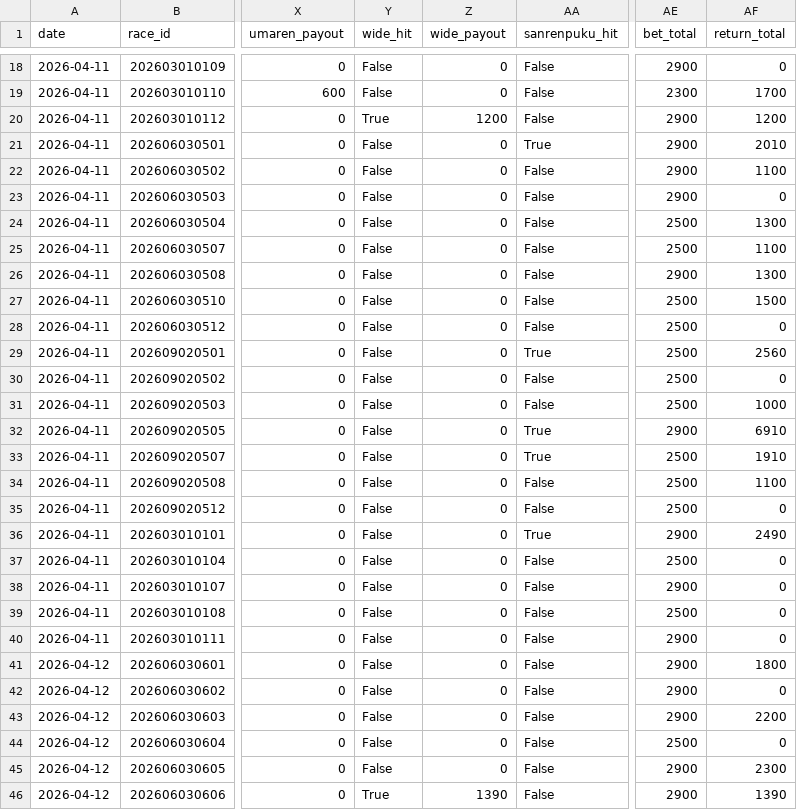
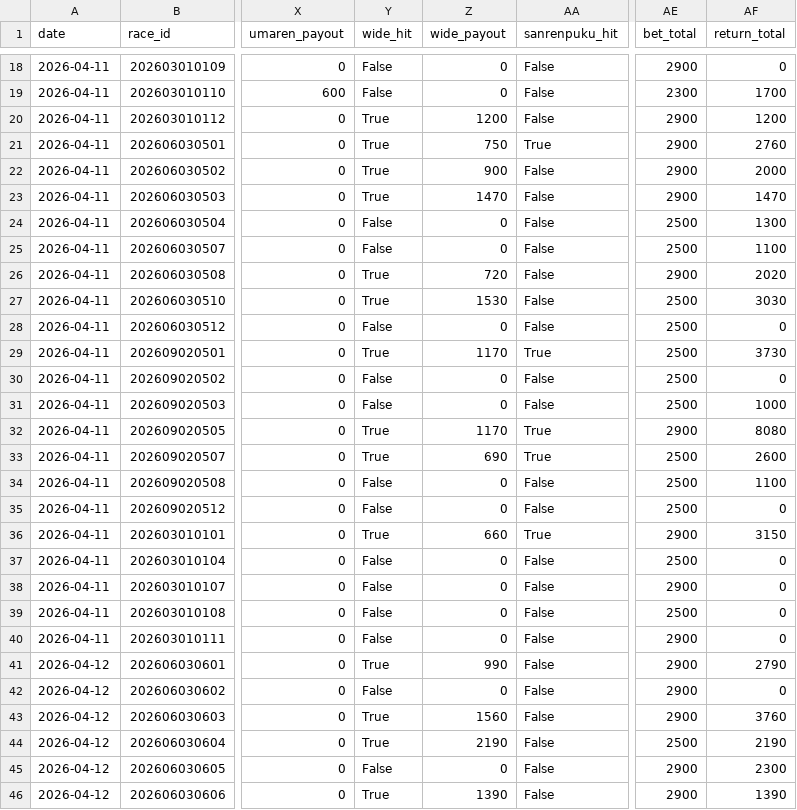
Before and after one commit to yssohrrs206038s-oss/keiba-predictor, a CSV file: keiba_predictor/data/results_history.csv, drawn as a sheet; only a part is shown, gaps mark what is left out; the diff covers the shown part only; the diff names each change by its address in the sheet, - before the commit and + after, or states it on an @@ line.

```diff
--- a/keiba_predictor/data/results_history.csv
+++ b/keiba_predictor/data/results_history.csv
-Y21:Y23 (wide_hit): False
+Y21:Y23 (wide_hit): True
-Z21 (wide_payout): 0
+Z21 (wide_payout): 750
-AF21 (return_total): 2010
+AF21 (return_total): 2760
-Z22 (wide_payout): 0
+Z22 (wide_payout): 900
-AF22 (return_total): 1100
+AF22 (return_total): 2000
-Z23 (wide_payout): 0
+Z23 (wide_payout): 1470
-AF23 (return_total): 0
+AF23 (return_total): 1470
-Y26:Y27 (wide_hit): False
+Y26:Y27 (wide_hit): True
-Z26 (wide_payout): 0
+Z26 (wide_payout): 720
-AF26 (return_total): 1300
+AF26 (return_total): 2020
-Z27 (wide_payout): 0
+Z27 (wide_payout): 1530
-AF27 (return_total): 1500
+AF27 (return_total): 3030
-Y29 (wide_hit): False
+Y29 (wide_hit): True
-Z29 (wide_payout): 0
+Z29 (wide_payout): 1170
-AF29 (return_total): 2560
+AF29 (return_total): 3730
-Y32:Y33 (wide_hit): False
+Y32:Y33 (wide_hit): True
-Z32 (wide_payout): 0
+Z32 (wide_payout): 1170
-AF32 (return_total): 6910
+AF32 (return_total): 8080
-Z33 (wide_payout): 0
+Z33 (wide_payout): 690
-AF33 (return_total): 1910
+AF33 (return_total): 2600
-Y36 (wide_hit): False
+Y36 (wide_hit): True
-Z36 (wide_payout): 0
+Z36 (wide_payout): 660
-AF36 (return_total): 2490
+AF36 (return_total): 3150
-Y41 (wide_hit): False
+Y41 (wide_hit): True
-Z41 (wide_payout): 0
+Z41 (wide_payout): 990
-AF41 (return_total): 1800
+AF41 (return_total): 2790
-Y43:Y44 (wide_hit): False
+Y43:Y44 (wide_hit): True
-Z43 (wide_payout): 0
+Z43 (wide_payout): 1560
-AF43 (return_total): 2200
+AF43 (return_total): 3760
-Z44 (wide_payout): 0
+Z44 (wide_payout): 2190
-AF44 (return_total): 0
+AF44 (return_total): 2190
```
Also changed, not shown: 36 edited cells elsewhere in this file.
